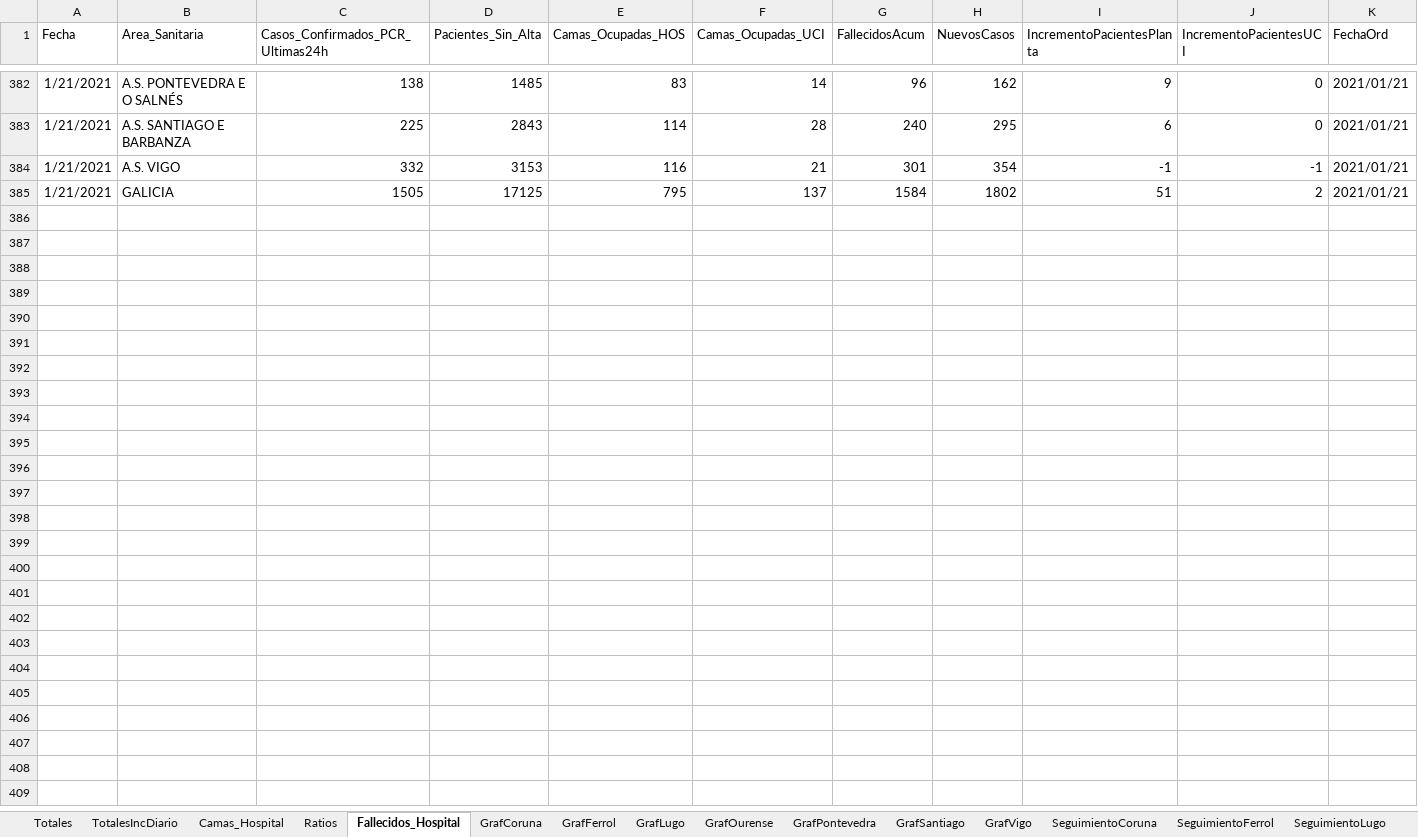
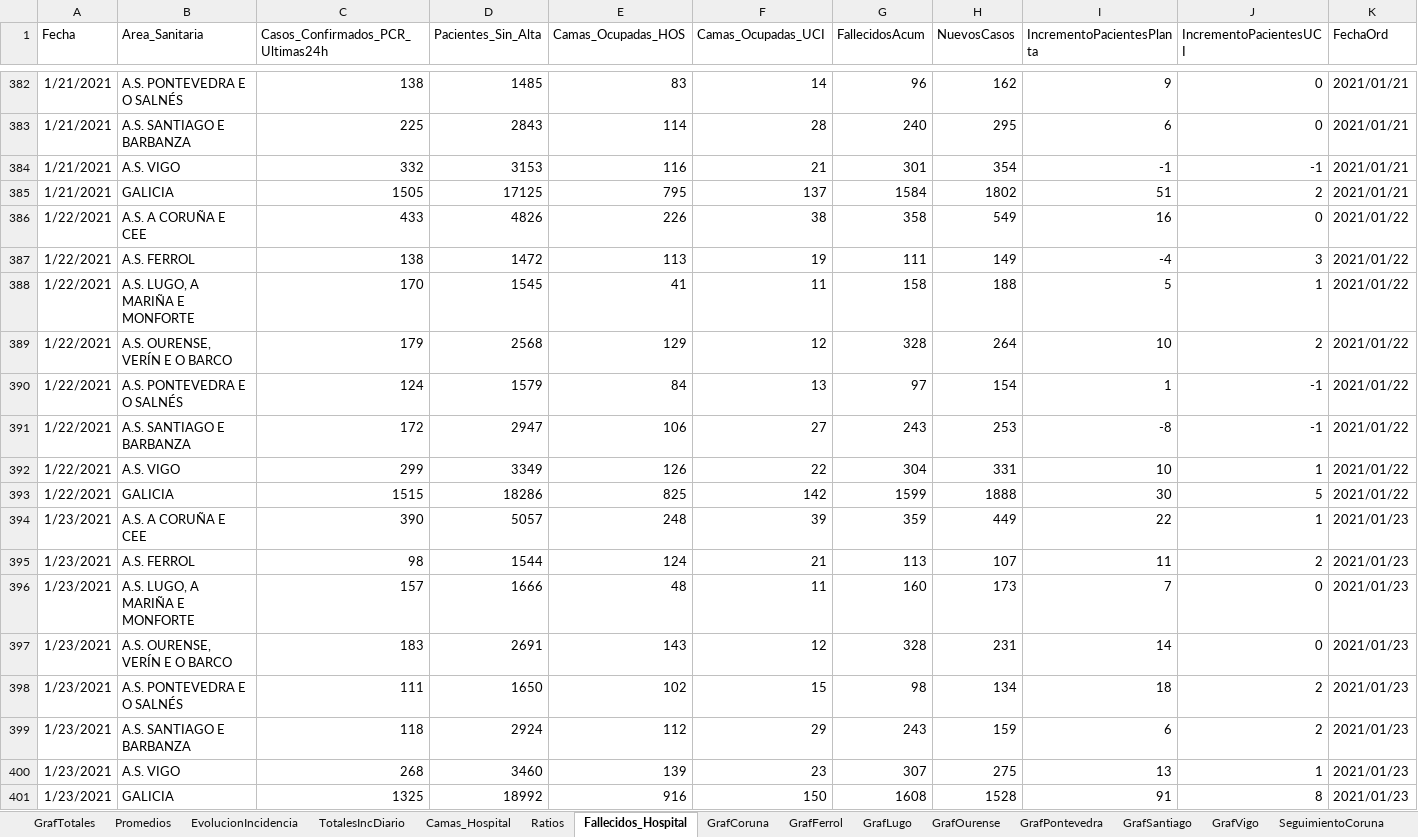
Before and after one commit to NiSanRo/Datos_Covid_Portal_Sergas, an Excel workbook: SeguimientoIncidenciaArea.xlsm, sheet Fallecidos_Hospital, drawn as a sheet; only a part is shown, gaps mark what is left out; values as stored, in another font and other column widths than the file's, no borders; table styles not drawn; rows hold the shown columns only; the diff names each change by its address in the sheet, - before the commit and + after, or states it on an @@ line.

Commit message:
Nuevos ficheros datos totales 24-01-2021

```diff
--- a/SeguimientoIncidenciaArea.xlsm (sheet Fallecidos_Hospital)
+++ b/SeguimientoIncidenciaArea.xlsm (sheet Fallecidos_Hospital)
-sheet tab: Totales
+sheet tab: GrafTotales
+sheet tab: Promedios
+sheet tab: EvolucionIncidencia
+row 386: 1/22/2021 | A.S. A CORUÑA E CEE | 433 | 4826 | 226 | 38 | 358 | 549 | 16 | 0 | 2021/01/22
+row 387: 1/22/2021 | A.S. FERROL | 138 | 1472 | 113 | 19 | 111 | 149 | -4 | 3 | 2021/01/22
+row 388: 1/22/2021 | A.S. LUGO, A MARIÑA E MONFORTE | 170 | 1545 | 41 | 11 | 158 | 188 | 5 | 1 | 2021/01/22
+row 389: 1/22/2021 | A.S. OURENSE, VERÍN E O BARCO | 179 | 2568 | 129 | 12 | 328 | 264 | 10 | 2 | 2021/01/22
+row 390: 1/22/2021 | A.S. PONTEVEDRA E O SALNÉS | 124 | 1579 | 84 | 13 | 97 | 154 | 1 | -1 | 2021/01/22
+row 391: 1/22/2021 | A.S. SANTIAGO E BARBANZA | 172 | 2947 | 106 | 27 | 243 | 253 | -8 | -1 | 2021/01/22
+row 392: 1/22/2021 | A.S. VIGO | 299 | 3349 | 126 | 22 | 304 | 331 | 10 | 1 | 2021/01/22
+row 393: 1/22/2021 | GALICIA | 1515 | 18286 | 825 | 142 | 1599 | 1888 | 30 | 5 | 2021/01/22
+row 394: 1/23/2021 | A.S. A CORUÑA E CEE | 390 | 5057 | 248 | 39 | 359 | 449 | 22 | 1 | 2021/01/23
+row 395: 1/23/2021 | A.S. FERROL | 98 | 1544 | 124 | 21 | 113 | 107 | 11 | 2 | 2021/01/23
+row 396: 1/23/2021 | A.S. LUGO, A MARIÑA E MONFORTE | 157 | 1666 | 48 | 11 | 160 | 173 | 7 | 0 | 2021/01/23
+row 397: 1/23/2021 | A.S. OURENSE, VERÍN E O BARCO | 183 | 2691 | 143 | 12 | 328 | 231 | 14 | 0 | 2021/01/23
+row 398: 1/23/2021 | A.S. PONTEVEDRA E O SALNÉS | 111 | 1650 | 102 | 15 | 98 | 134 | 18 | 2 | 2021/01/23
+row 399: 1/23/2021 | A.S. SANTIAGO E BARBANZA | 118 | 2924 | 112 | 29 | 243 | 159 | 6 | 2 | 2021/01/23
+row 400: 1/23/2021 | A.S. VIGO | 268 | 3460 | 139 | 23 | 307 | 275 | 13 | 1 | 2021/01/23
+row 401: 1/23/2021 | GALICIA | 1325 | 18992 | 916 | 150 | 1608 | 1528 | 91 | 8 | 2021/01/23
```
Also changed, not shown: sheet HistoricoCifrasTotales, sheet SeguimientoFerrol, sheet SeguimientoPontevedra, sheet SeguimientoOurense, sheet SeguimientoLugo, sheet SeguimientoSantiago, 12 more sheets, hidden cells, charts or pictures, SeguimientoIncidenciaConcello.xlsm, 8 other files.
